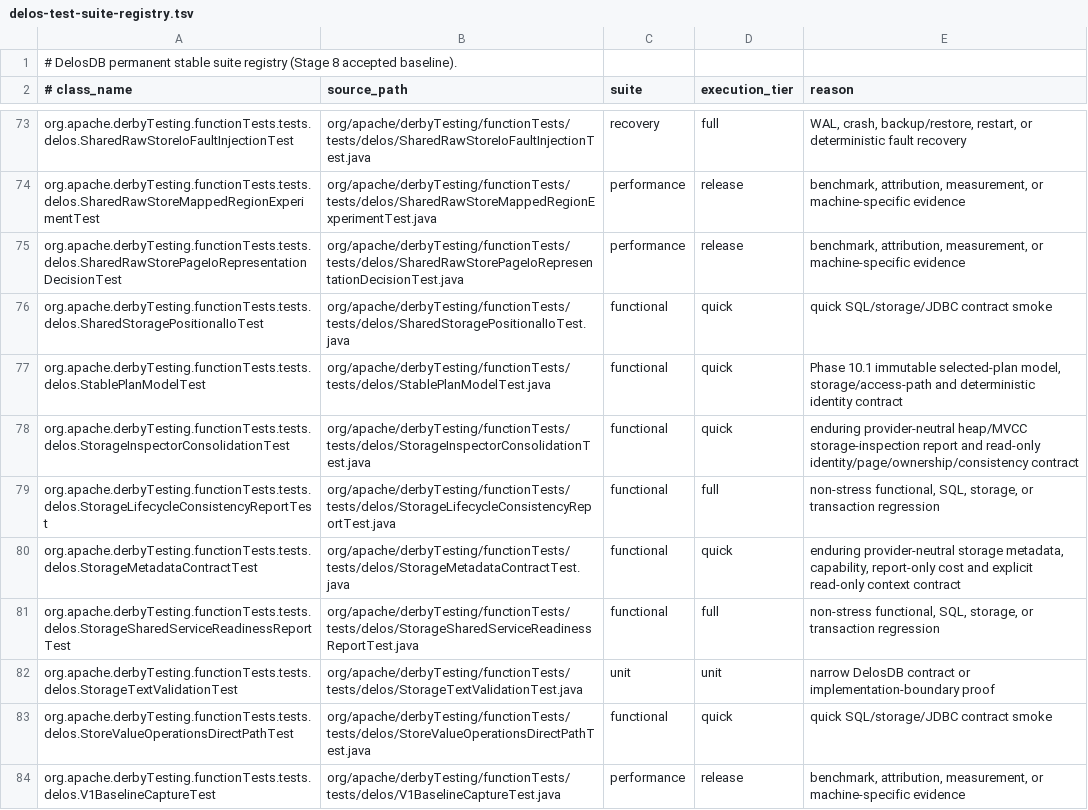
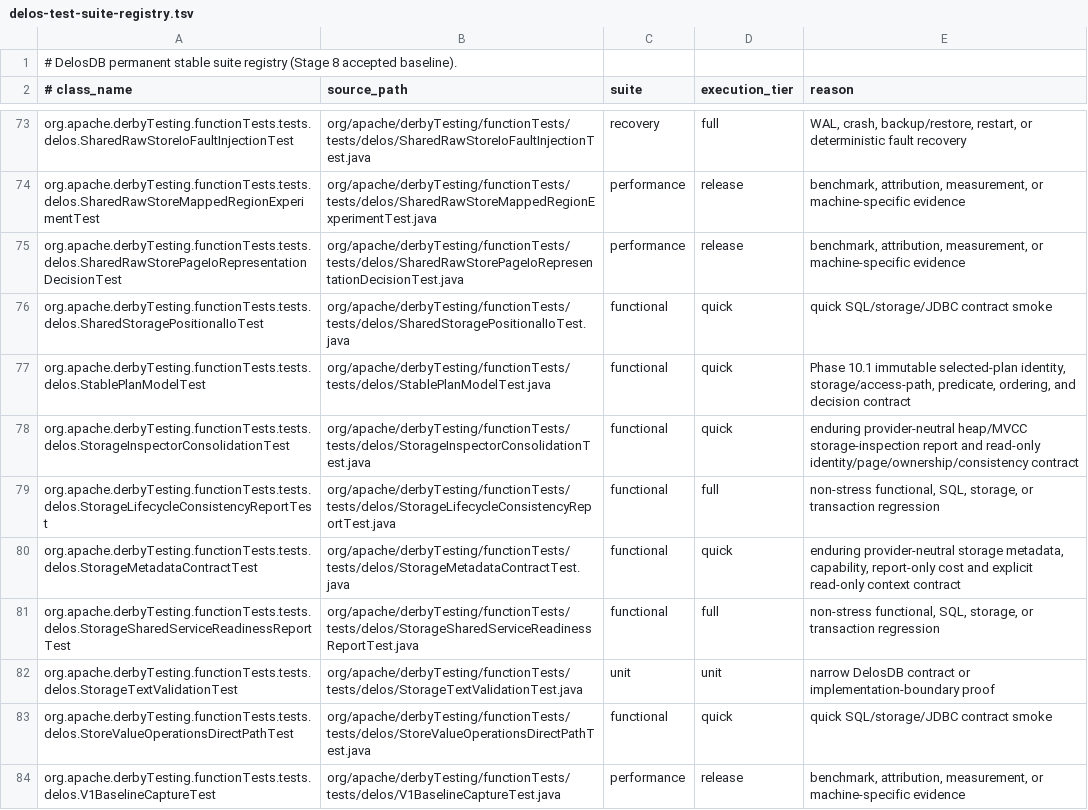
Before and after one commit to ggeorg/delosdb, a TSV file: gradle/testing/delos-test-suite-registry.tsv, drawn as a sheet; only a part is shown, gaps mark what is left out.

Commit message:
Add stable predicate ordering and plan-decision semantics

```diff
--- a/gradle/testing/delos-test-suite-registry.tsv
+++ b/gradle/testing/delos-test-suite-registry.tsv
@@ -76,3 +76,3 @@ org.apache.derbyTesting.functionTests.tests.delos.SharedRawStorePageIoRepresenta
 org.apache.derbyTesting.functionTests.tests.delos.SharedStoragePositionalIoTest	org/apache/derbyTesting/functionTests/tests/delos/SharedStoragePositionalIoTest.java	functional	quick	quick SQL/storage/JDBC contract smoke
-org.apache.derbyTesting.functionTests.tests.delos.StablePlanModelTest	org/apache/derbyTesting/functionTests/tests/delos/StablePlanModelTest.java	functional	quick	Phase 10.1 immutable selected-plan model, storage/access-path and deterministic identity contract
+org.apache.derbyTesting.functionTests.tests.delos.StablePlanModelTest	org/apache/derbyTesting/functionTests/tests/delos/StablePlanModelTest.java	functional	quick	Phase 10.1 immutable selected-plan identity, storage/access-path, predicate, ordering, and decision contract
 org.apache.derbyTesting.functionTests.tests.delos.StorageInspectorConsolidationTest	org/apache/derbyTesting/functionTests/tests/delos/StorageInspectorConsolidationTest.java	functional	quick	enduring provider-neutral heap/MVCC storage-inspection report and read-only identity/page/ownership/consistency contract
```
Also changed, not shown: 3 other files.
